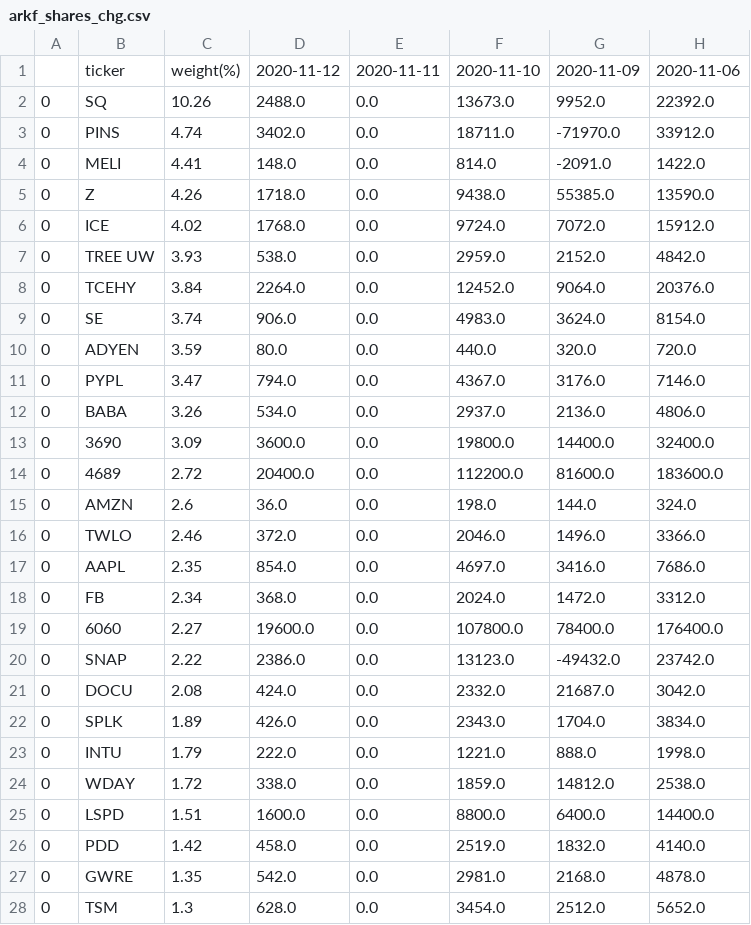
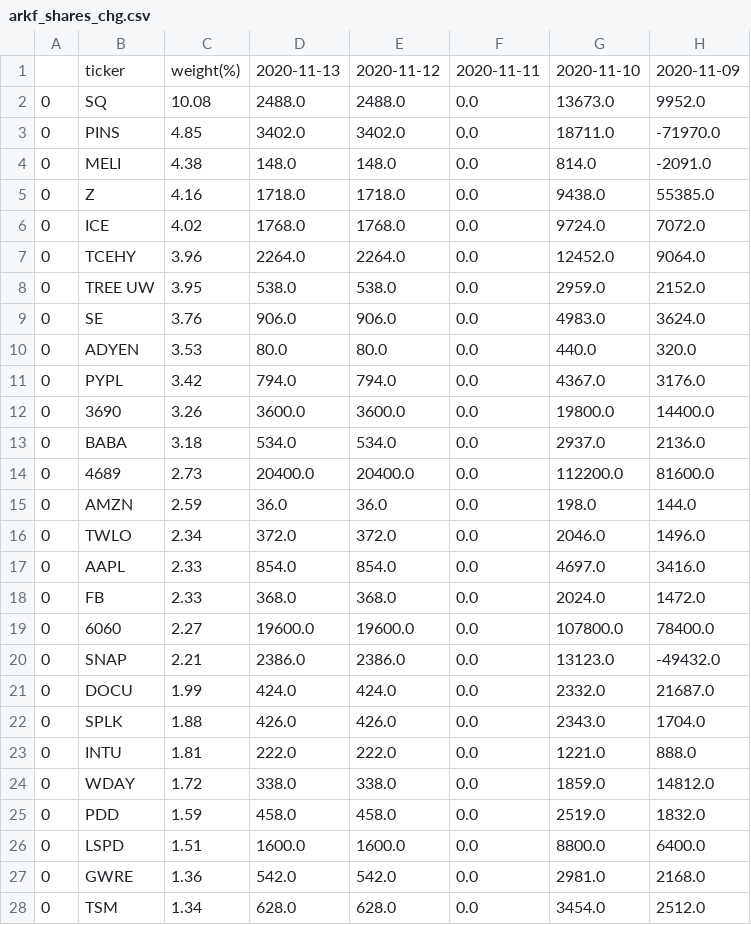
Before and after one commit to usastockinvest/arkinvest, a CSV file: data/arkf_shares_chg.csv, drawn as a sheet; only a part is shown; removed rows and columns are numbered as before the commit, all else as after; the diff covers the shown part only; the diff names each change by its address in the sheet, - before the commit and + after, or states it on an @@ line.

```diff
--- a/data/arkf_shares_chg.csv
+++ b/data/arkf_shares_chg.csv
+column E, rows 1-7: 2020-11-12 | 2488.0 | 3402.0 | 148.0 | 1718.0 | 1768.0 | 2264.0; rows 9-12: 906.0 | 80.0 | 794.0 | 3600.0; rows 14-24: 20400.0 | 36.0 | 372.0 | 854.0 | 368.0 | 19600.0 | 2386.0 | 424.0 | 426.0 | 222.0 | 338.0; rows 26-28: 1600.0 | 542.0 | 628.0
-column H, rows 1-6: 2020-11-06 | 22392.0 | 33912.0 | 1422.0 | 13590.0 | 15912.0; rows 8-11: 20376.0 | 8154.0 | 720.0 | 7146.0; rows 13-25: 32400.0 | 183600.0 | 324.0 | 3366.0 | 7686.0 | 3312.0 | 176400.0 | 23742.0 | 3042.0 | 3834.0 | 1998.0 | 2538.0 | 14400.0; rows 27-28: 4878.0 | 5652.0
-D1: 2020-11-12
+D1: 2020-11-13
-C2: 10.26
+C2: 10.08
-C3: 4.74
+C3: 4.85
-C4: 4.41
+C4: 4.38
-C5: 4.26
+C5: 4.16
-row 7: 0 | TREE UW | 3.93 | 538.0 | 0.0 | 2959.0 | 2152.0 | 4842.0
-C7: 3.84
+C7: 3.96
+row 8: 0 | TREE UW | 3.95 | 538.0 | 538.0 | 0.0 | 2959.0 | 2152.0
-C9: 3.74
+C9: 3.76
-C10: 3.59
+C10: 3.53
-C11: 3.47
+C11: 3.42
-row 12: 0 | BABA | 3.26 | 534.0 | 0.0 | 2937.0 | 2136.0 | 4806.0
-C12: 3.09
+C12: 3.26
+row 13: 0 | BABA | 3.18 | 534.0 | 534.0 | 0.0 | 2937.0 | 2136.0
-C14: 2.72
+C14: 2.73
-C15: 2.6
+C15: 2.59
-C16: 2.46
+C16: 2.34
-C17: 2.35
+C17: 2.33
-C18: 2.34
+C18: 2.33
-C20: 2.22
+C20: 2.21
-C21: 2.08
+C21: 1.99
-C22: 1.89
+C22: 1.88
-C23: 1.79
+C23: 1.81
+row 25: 0 | PDD | 1.59 | 458.0 | 458.0 | 0.0 | 2519.0 | 1832.0
-row 26: 0 | PDD | 1.42 | 458.0 | 0.0 | 2519.0 | 1832.0 | 4140.0
-C27: 1.35
+C27: 1.36
-C28: 1.3
+C28: 1.34
```
Also changed, not shown: 3 added rows, 3 removed rows and 13 edited cells elsewhere in this file, data/arkf_daily.csv, data/arkg_daily.csv, 8 other files.
